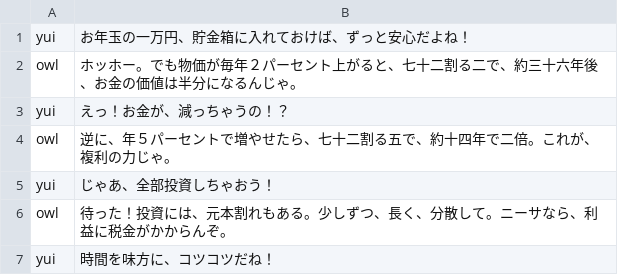
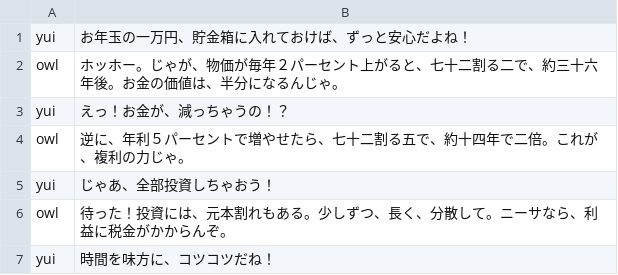
Before and after one commit to Orenzi5628/Orenzi5628.github.io, a TSV file: money-anime/src/lines.tsv, drawn as a sheet.

```diff
--- a/money-anime/src/lines.tsv
+++ b/money-anime/src/lines.tsv
@@ -1,5 +1,5 @@
 yui	お年玉の一万円、貯金箱に入れておけば、ずっと安心だよね！
-owl	ホッホー。でも物価が毎年２パーセント上がると、七十二割る二で、約三十六年後、お金の価値は半分になるんじゃ。
+owl	ホッホー。じゃが、物価が毎年２パーセント上がると、七十二割る二で、約三十六年後。お金の価値は、半分になるんじゃ。
 yui	えっ！お金が、減っちゃうの！？
-owl	逆に、年５パーセントで増やせたら、七十二割る五で、約十四年で二倍。これが、複利の力じゃ。
+owl	逆に、年利５パーセントで増やせたら、七十二割る五で、約十四年で二倍。これが、複利の力じゃ。
 yui	じゃあ、全部投資しちゃおう！
```
Also changed, not shown: 14 other files.
